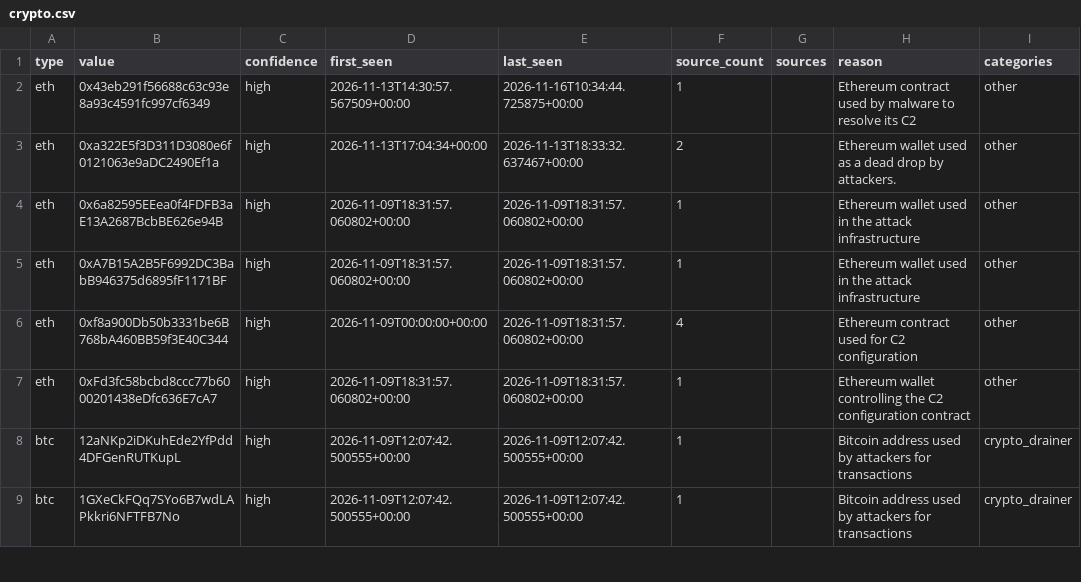
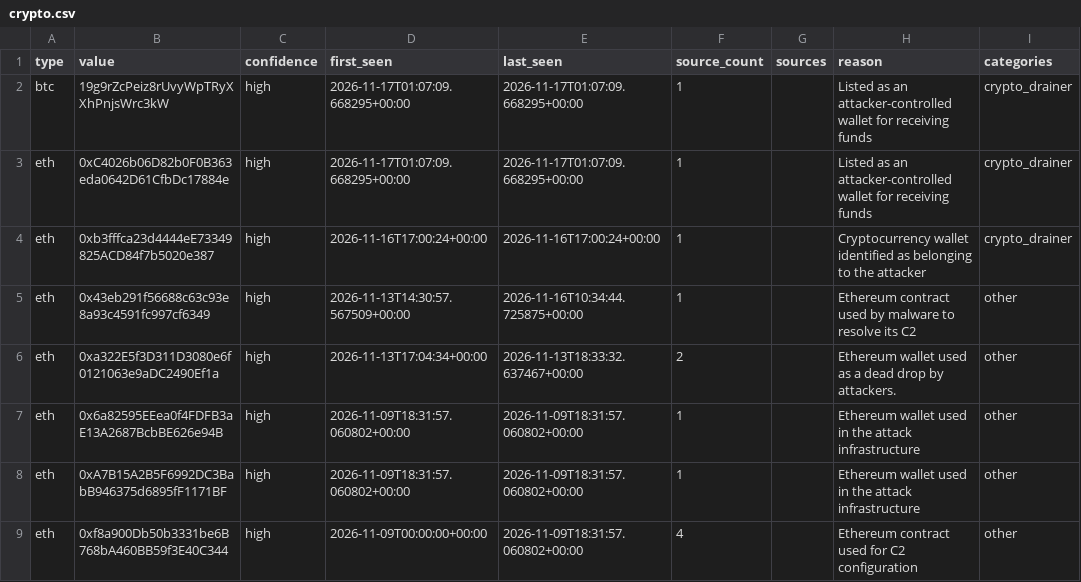
Before and after one commit to Jam0k/Public-Feeds-IOCs, a CSV file: feeds/full/crypto.csv, drawn as a sheet; only a part is shown; the shorter side is filled out with more unchanged rows; the diff names each change by its address in the sheet, - before the commit and + after, or states it on an @@ line.

```diff
--- a/feeds/full/crypto.csv
+++ b/feeds/full/crypto.csv
+row 2: btc | 19g9rZcPeiz8rUvyWpTRyXXhPnjsWrc3kW | high | 2026-11-17T01:07:09.668295+00:00 | 2026-11-17T01:07:09.668295+00:00 | 1 |  | Listed as an attacker-controlled wallet for receiving funds | crypto_drainer
+row 3: eth | 0xC4026b06D82b0F0B363eda0642D61CfbDc17884e | high | 2026-11-17T01:07:09.668295+00:00 | 2026-11-17T01:07:09.668295+00:00 | 1 |  | Listed as an attacker-controlled wallet for receiving funds | crypto_drainer
+row 4: eth | 0xb3fffca23d4444eE73349825ACD84f7b5020e387 | high | 2026-11-16T17:00:24+00:00 | 2026-11-16T17:00:24+00:00 | 1 |  | Cryptocurrency wallet identified as belonging to the attacker | crypto_drainer
```
Also changed, not shown: feeds/crypto.csv, feeds/domains.csv, 21 other files.
